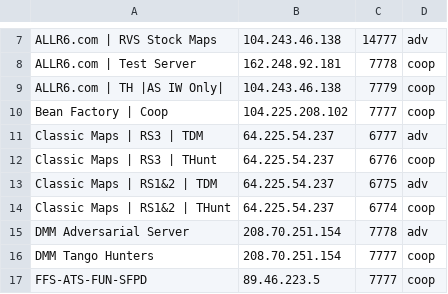
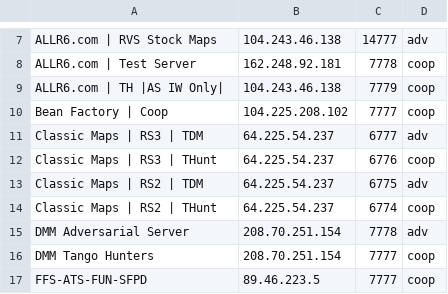
Before and after one commit to willroberts/openrvs-registry, a CSV file: cmd/registry/seed.csv, drawn as a sheet; only a part is shown, gaps mark what is left out.

```diff
--- a/cmd/registry/seed.csv
+++ b/cmd/registry/seed.csv
@@ -12,4 +12,4 @@ Classic Maps | RS3 | TDM,64.225.54.237,6777,adv
 Classic Maps | RS3 | THunt,64.225.54.237,6776,coop
-Classic Maps | RS1&2 | TDM,64.225.54.237,6775,adv
-Classic Maps | RS1&2 | THunt,64.225.54.237,6774,coop
+Classic Maps | RS2 | TDM,64.225.54.237,6775,adv
+Classic Maps | RS2 | THunt,64.225.54.237,6774,coop
 DMM Adversarial Server,208.70.251.154,7778,adv
```
Also changed, not shown: 1 other file.
